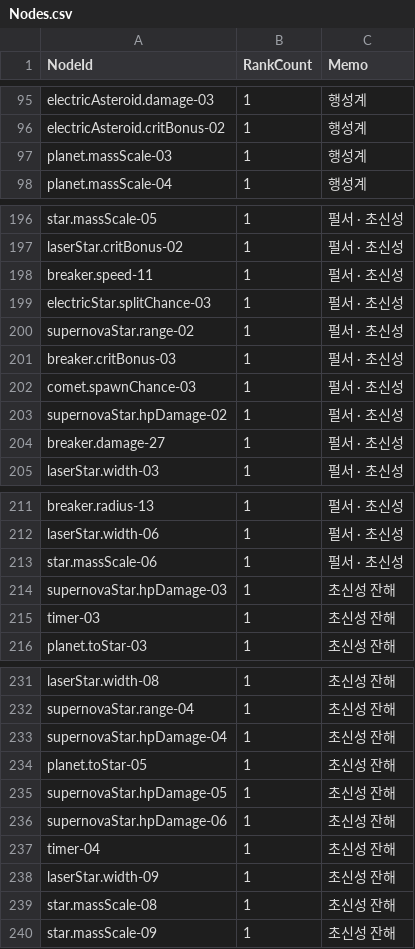
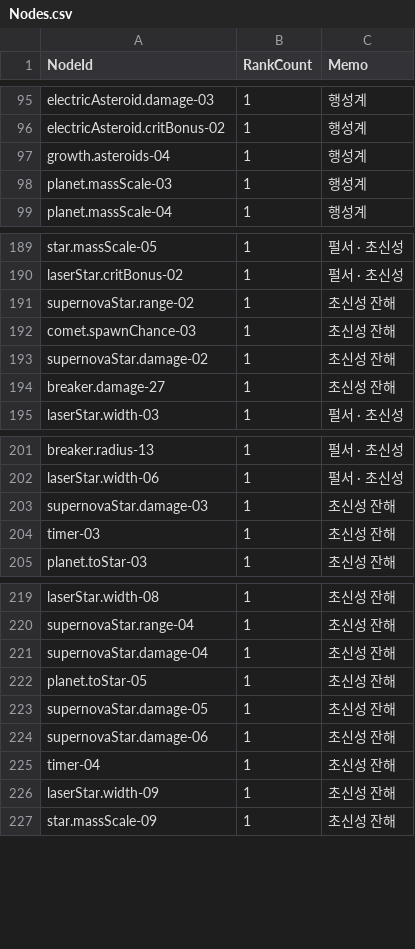
Before and after one commit to Anyway-WeMadeIt/Feed-A-Blackhole-Server, a CSV file: src/main/resources/content/nodes/Nodes.csv, drawn as a sheet; only a part is shown, gaps mark what is left out; the diff covers the shown part only.

```diff
--- a/src/main/resources/content/nodes/Nodes.csv
+++ b/src/main/resources/content/nodes/Nodes.csv
@@ -96,2 +96,3 @@ electricAsteroid.damage-03,1,행성계
 electricAsteroid.critBonus-02,1,행성계
+growth.asteroids-04,1,행성계
 planet.massScale-03,1,행성계
@@ -197,9 +190,6 @@ star.massScale-05,1,펄서 · 초신성
 laserStar.critBonus-02,1,펄서 · 초신성
-breaker.speed-11,1,펄서 · 초신성
-electricStar.splitChance-03,1,펄서 · 초신성
-supernovaStar.range-02,1,펄서 · 초신성
-breaker.critBonus-03,1,펄서 · 초신성
-comet.spawnChance-03,1,펄서 · 초신성
-supernovaStar.hpDamage-02,1,펄서 · 초신성
-breaker.damage-27,1,펄서 · 초신성
+supernovaStar.range-02,1,초신성 잔해
+comet.spawnChance-03,1,초신성 잔해
+supernovaStar.damage-02,1,초신성 잔해
+breaker.damage-27,1,초신성 잔해
 laserStar.width-03,1,펄서 · 초신성
@@ -212,4 +202,3 @@ breaker.radius-13,1,펄서 · 초신성
 laserStar.width-06,1,펄서 · 초신성
-star.massScale-06,1,펄서 · 초신성
-supernovaStar.hpDamage-03,1,초신성 잔해
+supernovaStar.damage-03,1,초신성 잔해
 timer-03,1,초신성 잔해
@@ -232,9 +220,8 @@ laserStar.width-08,1,초신성 잔해
 supernovaStar.range-04,1,초신성 잔해
-supernovaStar.hpDamage-04,1,초신성 잔해
+supernovaStar.damage-04,1,초신성 잔해
 planet.toStar-05,1,초신성 잔해
-supernovaStar.hpDamage-05,1,초신성 잔해
-supernovaStar.hpDamage-06,1,초신성 잔해
+supernovaStar.damage-05,1,초신성 잔해
+supernovaStar.damage-06,1,초신성 잔해
 timer-04,1,초신성 잔해
 laserStar.width-09,1,초신성 잔해
-star.massScale-08,1,초신성 잔해
 star.massScale-09,1,초신성 잔해
```
Also changed, not shown: 9 removed rows and 8 edited cells elsewhere in this file, src/main/resources/content/nodes/NodeCost.csv, src/main/resources/content/nodes/NodeEffects.csv, 4 other files.
